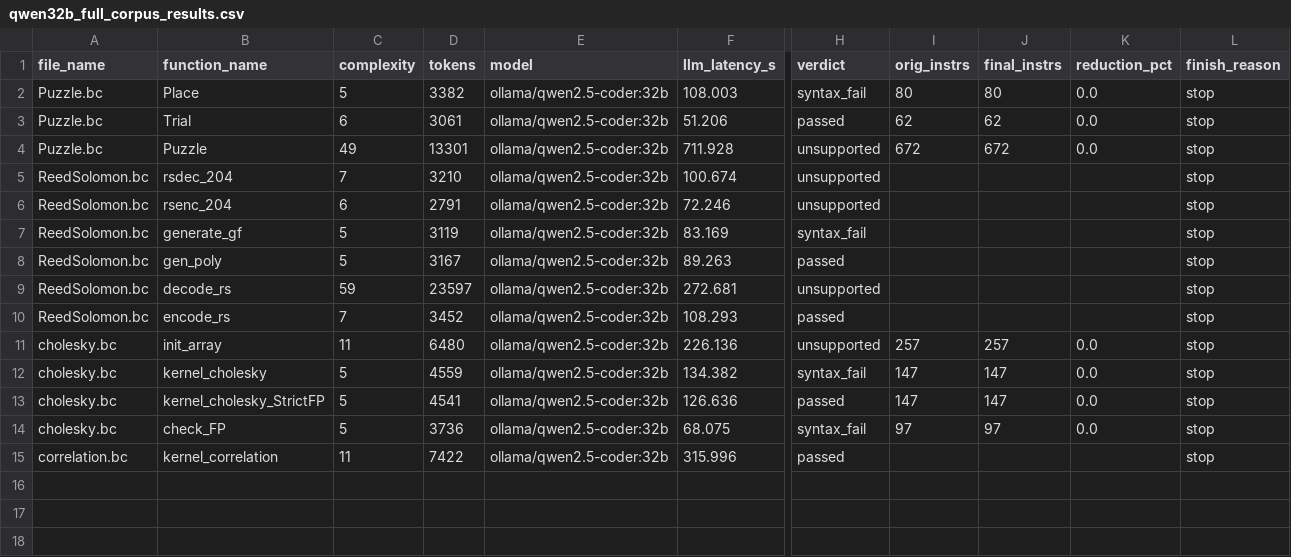
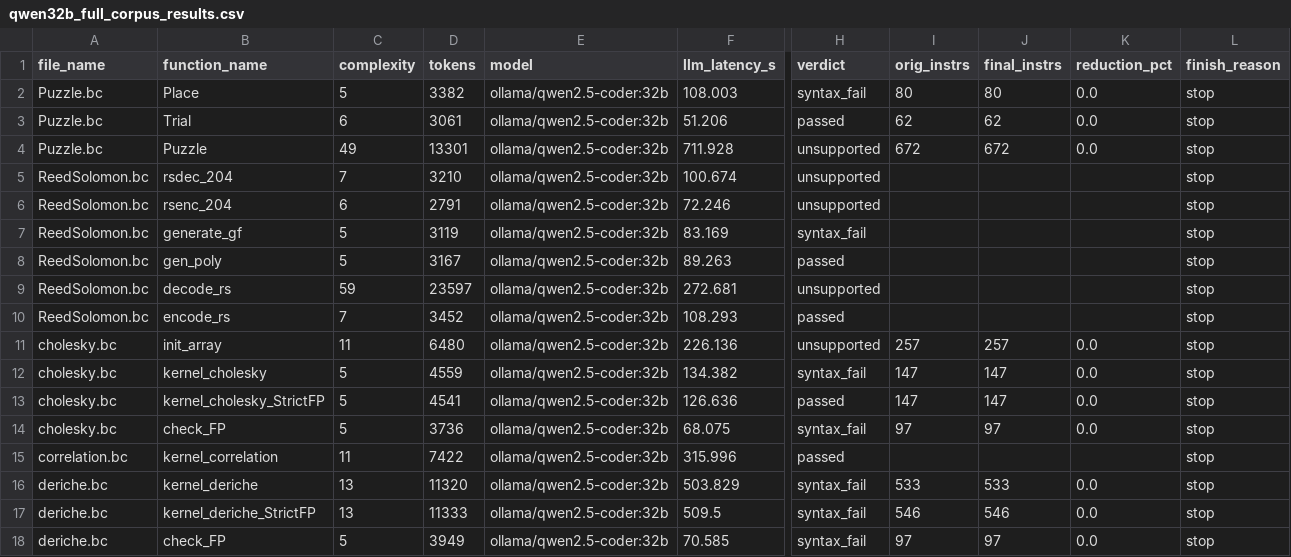
Before and after one commit to GirishRawat/context-window-splitter, a CSV file: qwen32b_full_corpus_results.csv, drawn as a sheet; only a part is shown, gaps mark what is left out; rows hold the shown columns only; the diff names each change by its address in the sheet, - before the commit and + after, or states it on an @@ line.

```diff
--- a/qwen32b_full_corpus_results.csv
+++ b/qwen32b_full_corpus_results.csv
+row 16: deriche.bc | kernel_deriche | 13 | 11320 | ollama/qwen2.5-coder:32b | 503.829 | syntax_fail | 533 | 533 | 0.0 | stop
+row 17: deriche.bc | kernel_deriche_StrictFP | 13 | 11333 | ollama/qwen2.5-coder:32b | 509.5 | syntax_fail | 546 | 546 | 0.0 | stop
+row 18: deriche.bc | check_FP | 5 | 3949 | ollama/qwen2.5-coder:32b | 70.585 | syntax_fail | 97 | 97 | 0.0 | stop
```
Also changed, not shown: 1 other file.
